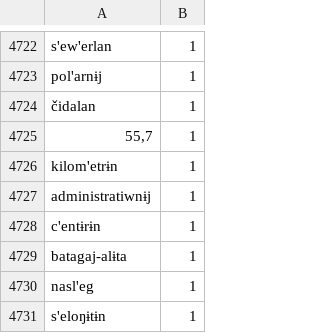
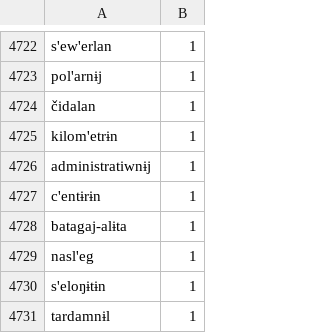
Before and after one commit to tbkazakova/even_corpus, a CSV file: newspaper_annotation/frequency_list.csv, drawn as a sheet; only a part is shown, gaps mark what is left out; the shorter side is filled out with more unchanged rows; the diff names each change by its address in the sheet, - before the commit and + after, or states it on an @@ line.

Commit message:
Update frequency_list.csv

```diff
--- a/newspaper_annotation/frequency_list.csv
+++ b/newspaper_annotation/frequency_list.csv
-row 4725: 55,7 | 1
```
